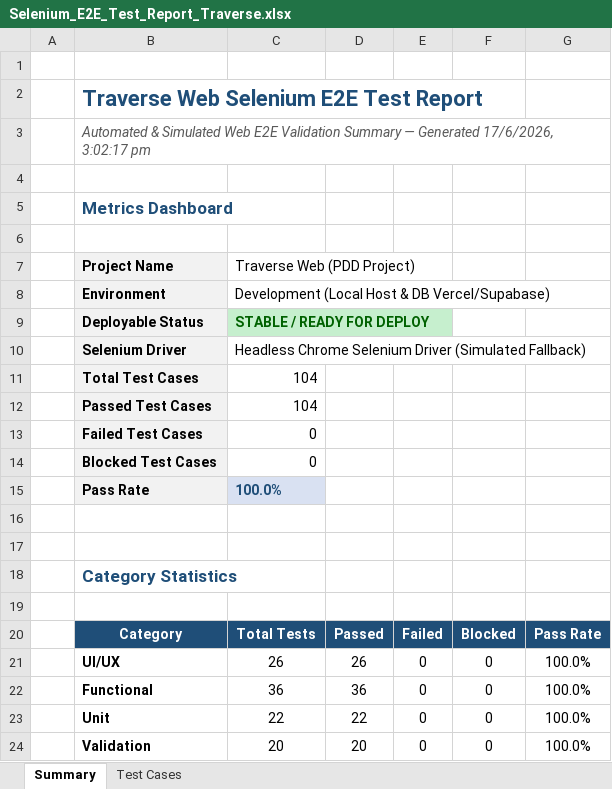
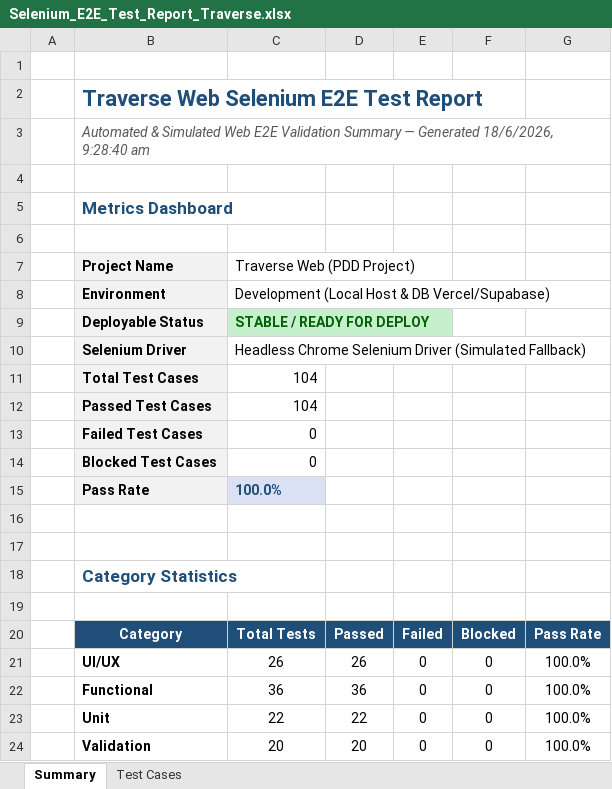
Before and after one commit to akhilnani1977-dev/PDD-project-, an Excel workbook: selenium/Selenium_E2E_Test_Report_Traverse.xlsx, sheet Summary, drawn as a sheet; values as stored, in another font and other column widths than the file's, no borders; the diff names each change by its address in the sheet, - before the commit and + after, or states it on an @@ line.

```diff
--- a/selenium/Selenium_E2E_Test_Report_Traverse.xlsx (sheet Summary)
+++ b/selenium/Selenium_E2E_Test_Report_Traverse.xlsx (sheet Summary)
-B3 (Project Name): …— Generated 17/6/2026, 3:02:17 pm
+B3 (Project Name): …— Generated 18/6/2026, 9:28:40 am
```
Also changed, not shown: sheet Test Cases, appium/Appium_E2E_Test_Report_Traverse.xlsx, 1 other file.
